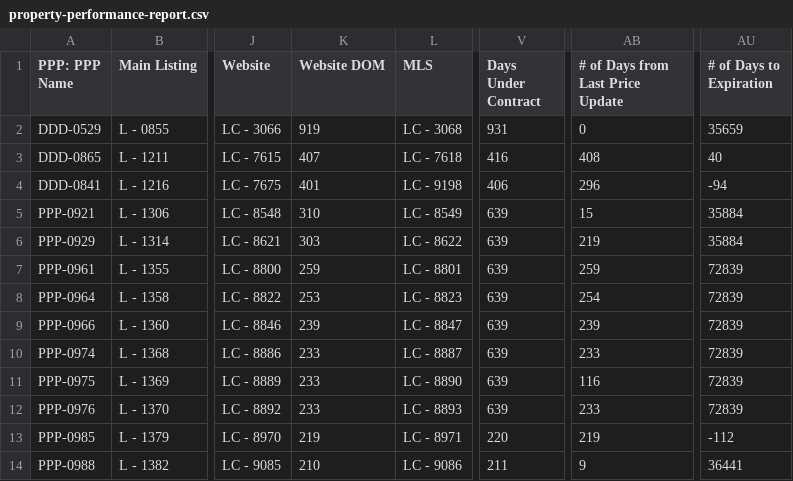
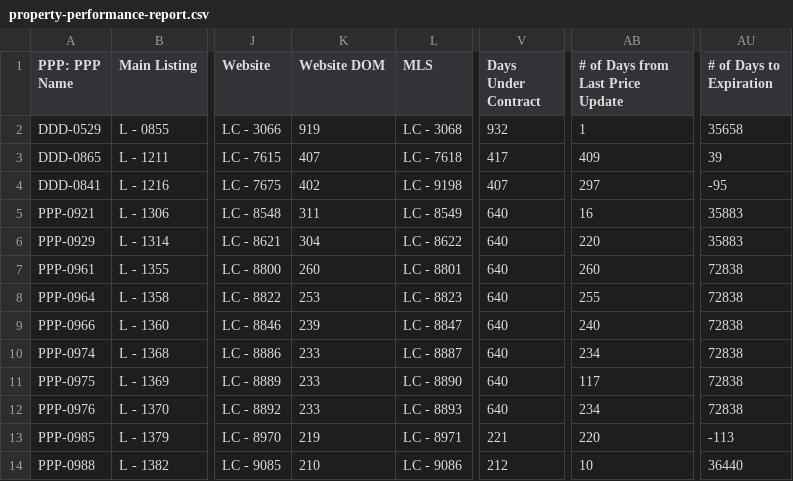
Before and after one commit to GoldSoilInc/Property-Card-Reports, a CSV file: data/property-performance-report.csv, drawn as a sheet; only a part is shown, gaps mark what is left out; the diff covers the shown part only; the diff names each change by its address in the sheet, - before the commit and + after, or states it on an @@ line.

```diff
--- a/data/property-performance-report.csv
+++ b/data/property-performance-report.csv
-V2 (Days Under Contract): 931
+V2 (Days Under Contract): 932
-AB2 (# of Days from Last Price Update): 0
+AB2 (# of Days from Last Price Update): 1
-AU2 (# of Days to Expiration): 35659
+AU2 (# of Days to Expiration): 35658
-V3 (Days Under Contract): 416
+V3 (Days Under Contract): 417
-AB3 (# of Days from Last Price Update): 408
+AB3 (# of Days from Last Price Update): 409
-AU3 (# of Days to Expiration): 40
+AU3 (# of Days to Expiration): 39
-K4 (Website DOM): 401
+K4 (Website DOM): 402
-V4 (Days Under Contract): 406
+V4 (Days Under Contract): 407
-AB4 (# of Days from Last Price Update): 296
+AB4 (# of Days from Last Price Update): 297
-AU4 (# of Days to Expiration): -94
+AU4 (# of Days to Expiration): -95
-K5 (Website DOM): 310
+K5 (Website DOM): 311
-V5:V12 (Days Under Contract): 639
+V5:V12 (Days Under Contract): 640
-AB5 (# of Days from Last Price Update): 15
+AB5 (# of Days from Last Price Update): 16
-AU5:AU6 (# of Days to Expiration): 35884
+AU5:AU6 (# of Days to Expiration): 35883
-K6 (Website DOM): 303
+K6 (Website DOM): 304
-AB6 (# of Days from Last Price Update): 219
+AB6 (# of Days from Last Price Update): 220
-K7 (Website DOM): 259
+K7 (Website DOM): 260
-AB7 (# of Days from Last Price Update): 259
+AB7 (# of Days from Last Price Update): 260
-AU7:AU12 (# of Days to Expiration): 72839
+AU7:AU12 (# of Days to Expiration): 72838
-AB8 (# of Days from Last Price Update): 254
+AB8 (# of Days from Last Price Update): 255
-AB9 (# of Days from Last Price Update): 239
+AB9 (# of Days from Last Price Update): 240
-AB10 (# of Days from Last Price Update): 233
+AB10 (# of Days from Last Price Update): 234
-AB11 (# of Days from Last Price Update): 116
+AB11 (# of Days from Last Price Update): 117
-AB12 (# of Days from Last Price Update): 233
+AB12 (# of Days from Last Price Update): 234
-V13 (Days Under Contract): 220
+V13 (Days Under Contract): 221
-AB13 (# of Days from Last Price Update): 219
+AB13 (# of Days from Last Price Update): 220
-AU13 (# of Days to Expiration): -112
+AU13 (# of Days to Expiration): -113
-V14 (Days Under Contract): 211
+V14 (Days Under Contract): 212
-AB14 (# of Days from Last Price Update): 9
+AB14 (# of Days from Last Price Update): 10
-AU14 (# of Days to Expiration): 36441
+AU14 (# of Days to Expiration): 36440
```
Also changed, not shown: 87 edited cells elsewhere in this file.
